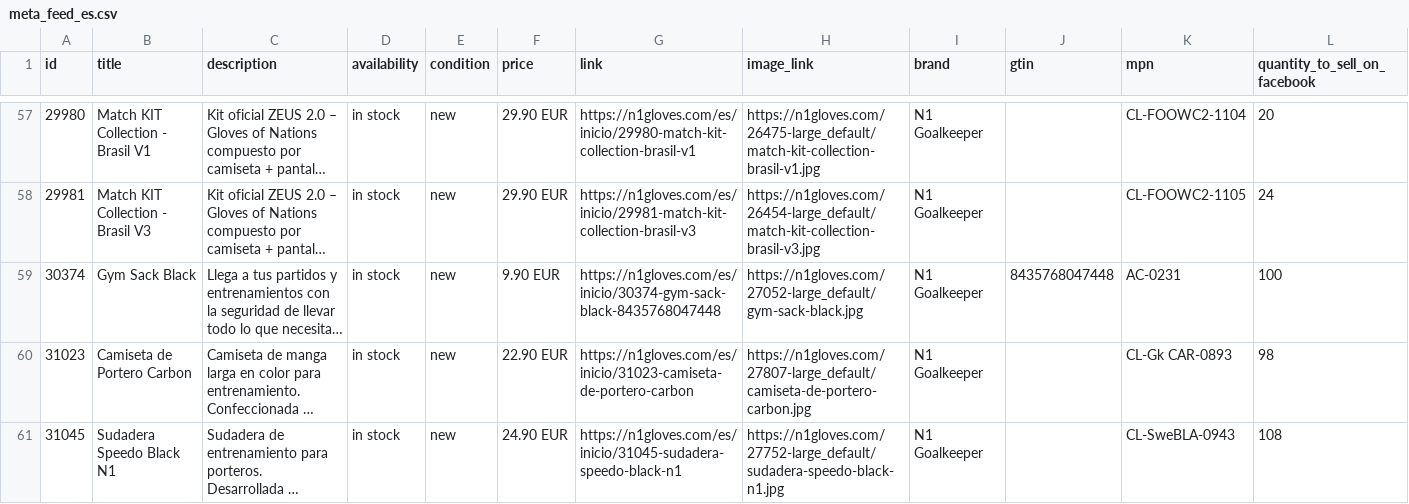
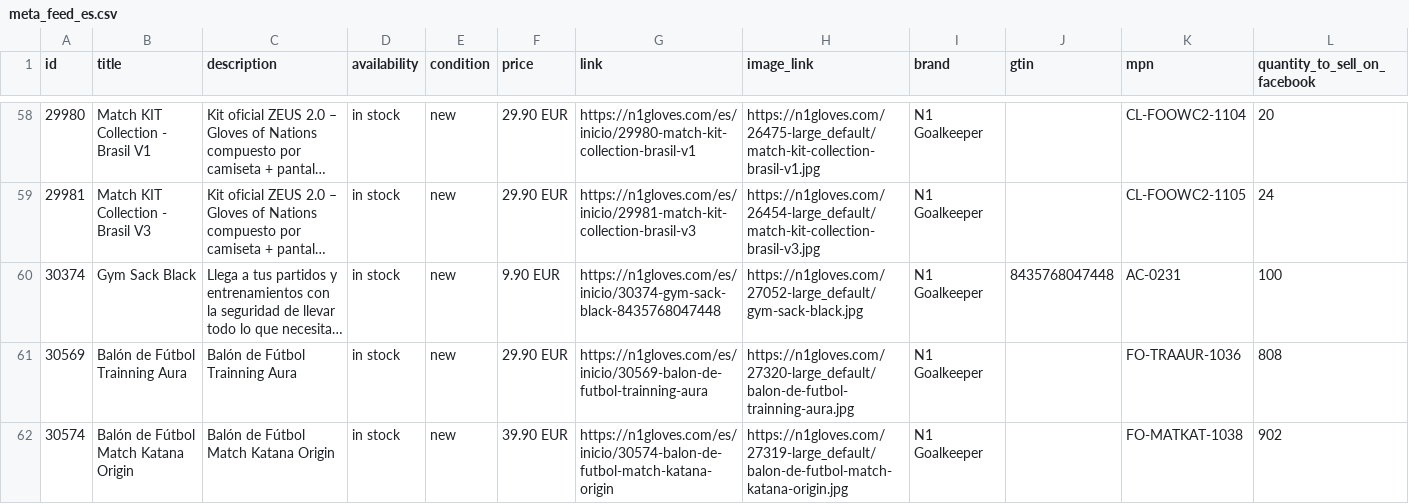
Before and after one commit to zeus-bethen1/n1-feeds, a CSV file: meta_feed_es.csv, drawn as a sheet; only a part is shown, gaps mark what is left out; the shorter side is filled out with more unchanged rows; long unchanged cells end in …; the diff covers the shown part only; the diff names each change by its address in the sheet, - before the commit and + after, or states it on an @@ line.

Commit message:
feeds: catalogo ES/EN/PT 2026-08-07 03:12Z — Zeus auto

```diff
--- a/meta_feed_es.csv
+++ b/meta_feed_es.csv
+row 61: 30569 | Balón de Fútbol Trainning Aura | Balón de Fútbol Trainning Aura | in stock | new | 29.90 EUR | https://n1gloves.com/es/inicio/30569-balon-de-futbol-trainning-aura | https://n1gloves.com/27320-large_default/balon-de-futbol-trainning-aura.jpg | N1 Goalkeeper |  | FO-TRAAUR-1036 | 808
+row 62: 30574 | Balón de Fútbol Match Katana Origin | Balón de Fútbol Match Katana Origin | in stock | new | 39.90 EUR | https://n1gloves.com/es/inicio/30574-balon-de-futbol-match-katana-origin | https://n1gloves.com/27319-large_default/balon-de-futbol-match-katana-origin.jpg | N1 Goalkeeper |  | FO-MATKAT-1038 | 902
```
Also changed, not shown: 3 added rows elsewhere in this file, meta_feed_en.csv, meta_feed_pt.csv, 5 other files.
